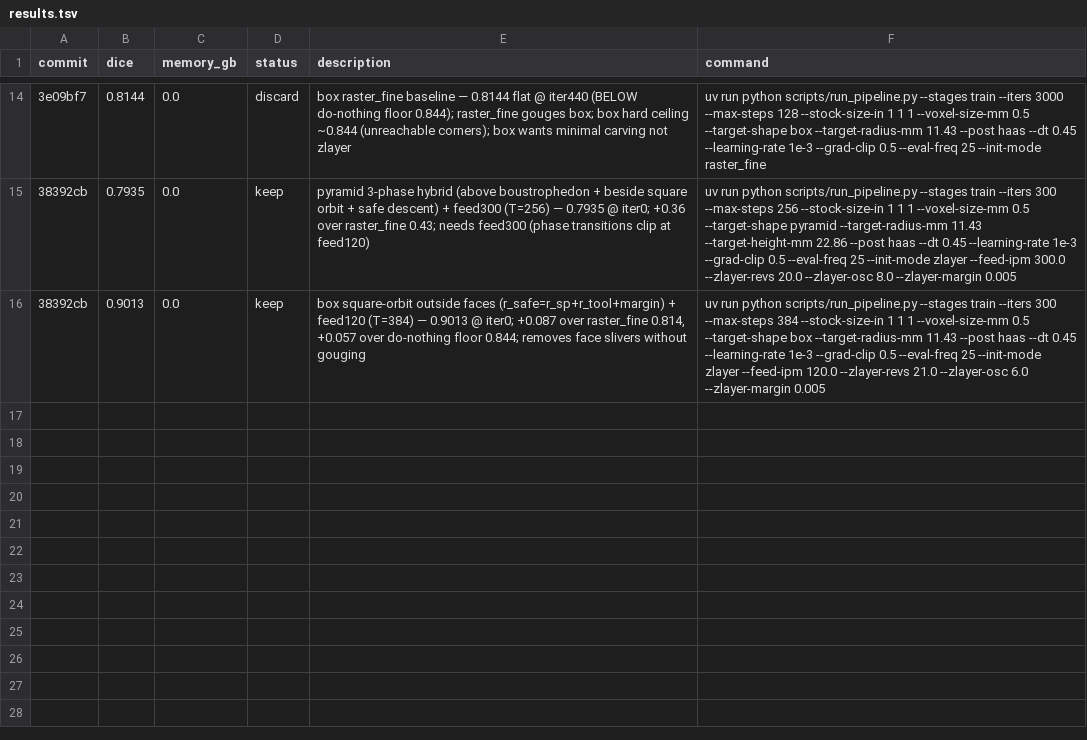
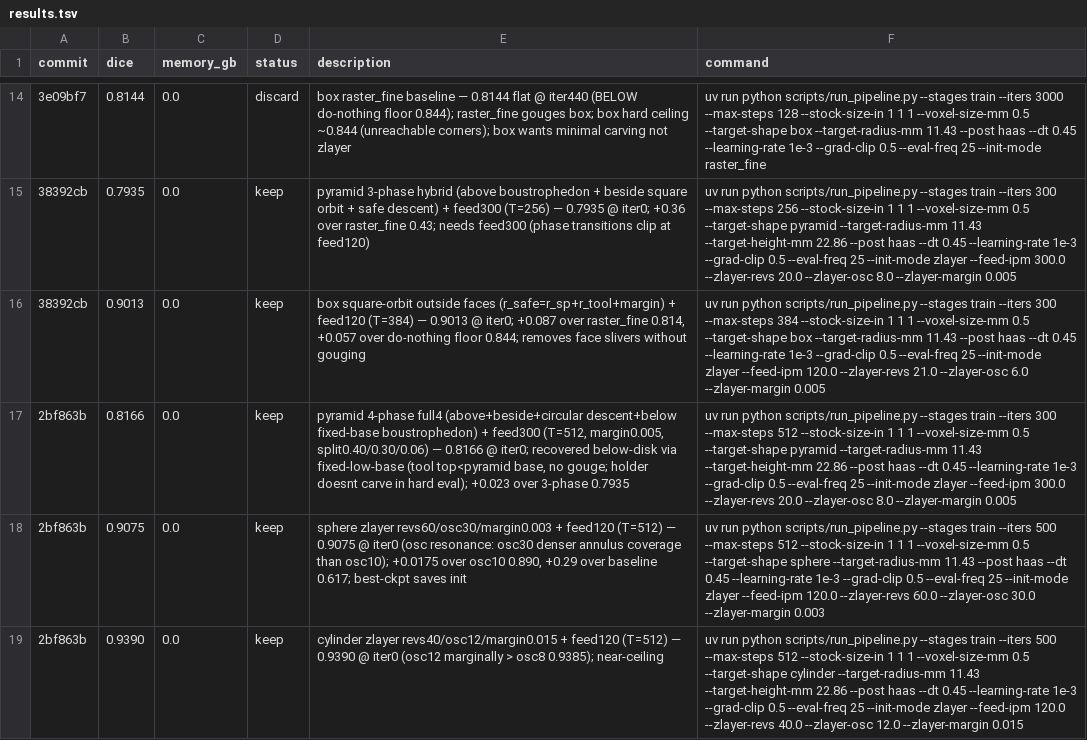
Before and after one commit to nathantsoi/diff-cam, a TSV file: autoresearch/tasks/train_csg/results.tsv, drawn as a sheet; only a part is shown, gaps mark what is left out; the diff names each change by its address in the sheet, - before the commit and + after, or states it on an @@ line.

```diff
--- a/autoresearch/tasks/train_csg/results.tsv
+++ b/autoresearch/tasks/train_csg/results.tsv
+row 17: 2bf863b | 0.8166 | 0.0 | keep | pyramid 4-phase full4 (above+beside+circular descent+below fixed-base boustrophedon) + feed300 (T=512, margin0.005, split0.40/0.30/0.06) — 0.8166 @ iter0; recovered below-disk via fixed-low-base (tool top<pyramid base, no gouge; holder doesnt carve in hard eval); +0.023 over 3-phase 0.7935 | uv run python scripts/run_pipeline.py --stages train --iters 300 --max-steps 512 --stock-size-in 1 1 1 --voxel-size-mm 0.5 --target-shape pyramid --target-radius-mm 11.43 --target-height-mm 22.86 --post haas --dt 0.45 --learning-rate 1e-3 --grad-clip 0.5 --eval-freq 25 --init-mode zlayer --feed-ipm 300.0 --zlayer-revs 20.0 --zlayer-osc 8.0 --zlayer-margin 0.005
+row 18: 2bf863b | 0.9075 | 0.0 | keep | sphere zlayer revs60/osc30/margin0.003 + feed120 (T=512) — 0.9075 @ iter0 (osc resonance: osc30 denser annulus coverage than osc10); +0.0175 over osc10 0.890, +0.29 over baseline 0.617; best-ckpt saves init | uv run python scripts/run_pipeline.py --stages train --iters 500 --max-steps 512 --stock-size-in 1 1 1 --voxel-size-mm 0.5 --target-shape sphere --target-radius-mm 11.43 --post haas --dt 0.45 --learning-rate 1e-3 --grad-clip 0.5 --eval-freq 25 --init-mode zlayer --feed-ipm 120.0 --zlayer-revs 60.0 --zlayer-osc 30.0 --zlayer-margin 0.003
+row 19: 2bf863b | 0.9390 | 0.0 | keep | cylinder zlayer revs40/osc12/margin0.015 + feed120 (T=512) — 0.9390 @ iter0 (osc12 marginally > osc8 0.9385); near-ceiling | uv run python scripts/run_pipeline.py --stages train --iters 500 --max-steps 512 --stock-size-in 1 1 1 --voxel-size-mm 0.5 --target-shape cylinder --target-radius-mm 11.43 --target-height-mm 22.86 --post haas --dt 0.45 --learning-rate 1e-3 --grad-clip 0.5 --eval-freq 25 --init-mode zlayer --feed-ipm 120.0 --zlayer-revs 40.0 --zlayer-osc 12.0 --zlayer-margin 0.015
```
Also changed, not shown: 1 other file.
